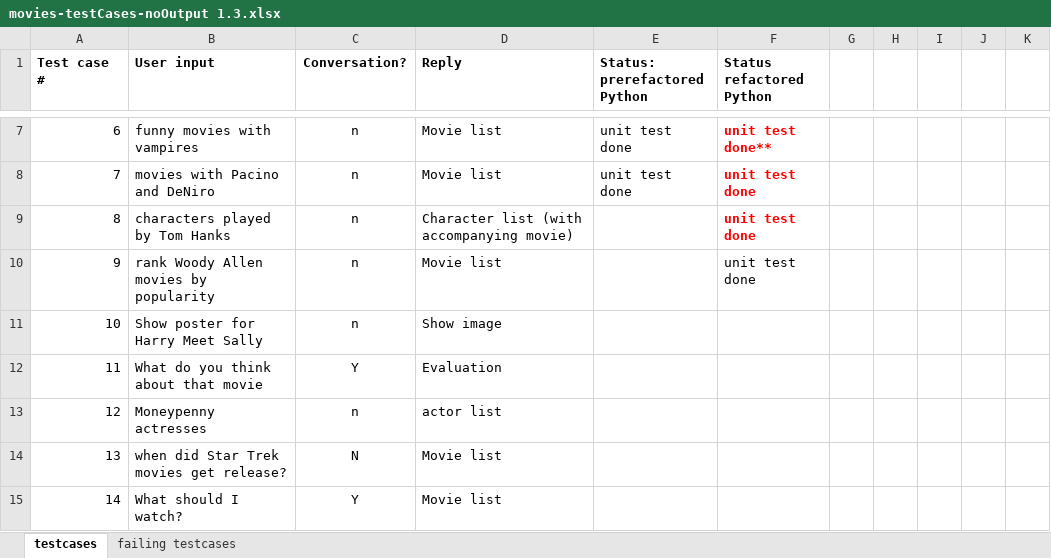
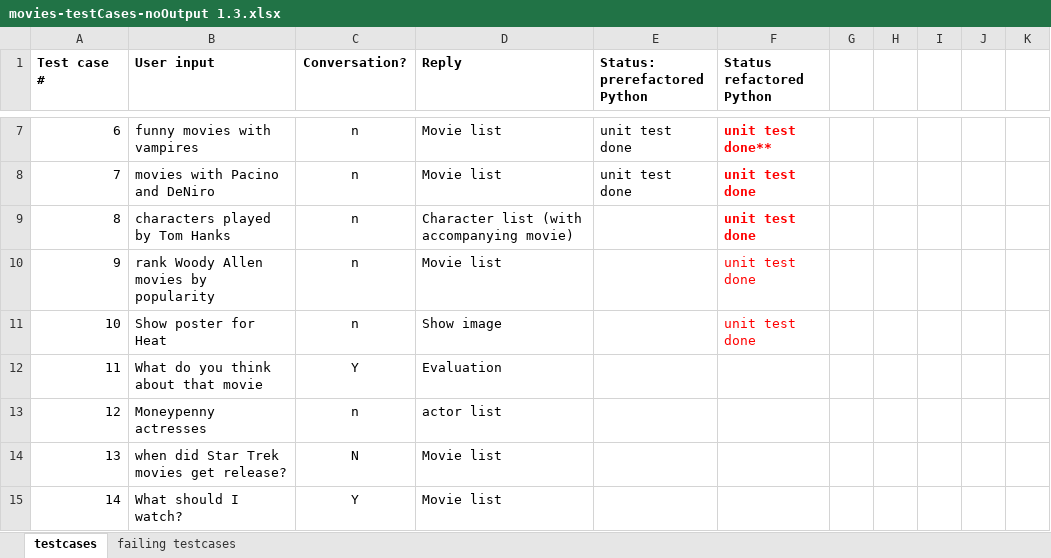
Before and after one commit to ryanmark1867/chatbot, an Excel workbook: testcases/movies-testCases-noOutput 1.3.xlsx, sheet testcases, drawn as a sheet; only a part is shown, gaps mark what is left out; values as stored, in another font and other column widths than the file's, no borders; the diff names each change by its address in the sheet, - before the commit and + after, or states it on an @@ line.

```diff
--- a/testcases/movies-testCases-noOutput 1.3.xlsx (sheet testcases)
+++ b/testcases/movies-testCases-noOutput 1.3.xlsx (sheet testcases)
-F10 text colour: black
+F10 text colour: #FF0000
-B11 (User input): Show poster for Harry Meet Sally
+B11 (User input): Show poster for Heat
-F11 (Status refactored Python): (empty)
+F11 (Status refactored Python): unit test done
```
Also changed, not shown: sheet failing testcases.
